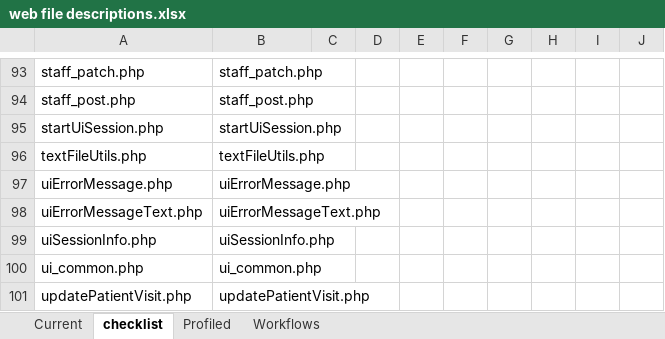
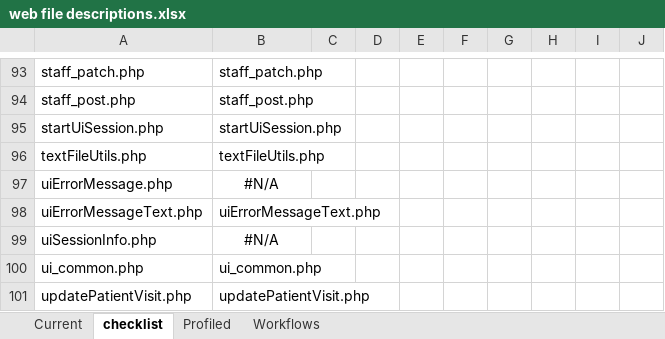
Before and after one commit to docsbydesign/piClinic, an Excel workbook: tools/web file descriptions.xlsx, sheet checklist, drawn as a sheet; only a part is shown, gaps mark what is left out; values as stored, in another font and other column widths than the file's, no borders; the diff names each change by its address in the sheet, - before the commit and + after, or states it on an @@ line.

```diff
--- a/tools/web file descriptions.xlsx (sheet checklist)
+++ b/tools/web file descriptions.xlsx (sheet checklist)
-B97: uiErrorMessage.php
+B97: #N/A
-B97 alignment: left
+B97 alignment: center
-B99: uiSessionInfo.php
+B99: #N/A
-B99 alignment: left
+B99 alignment: center
```
Also changed, not shown: sheet Current, formulas that keep their value, hidden cells.
